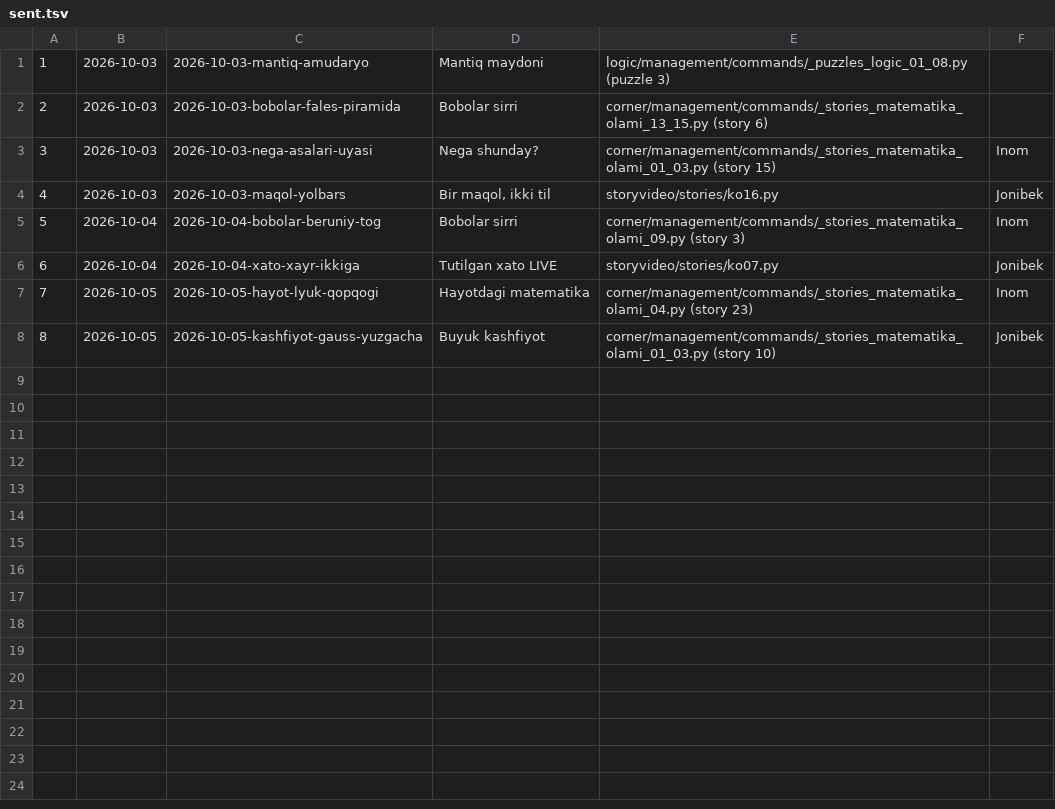
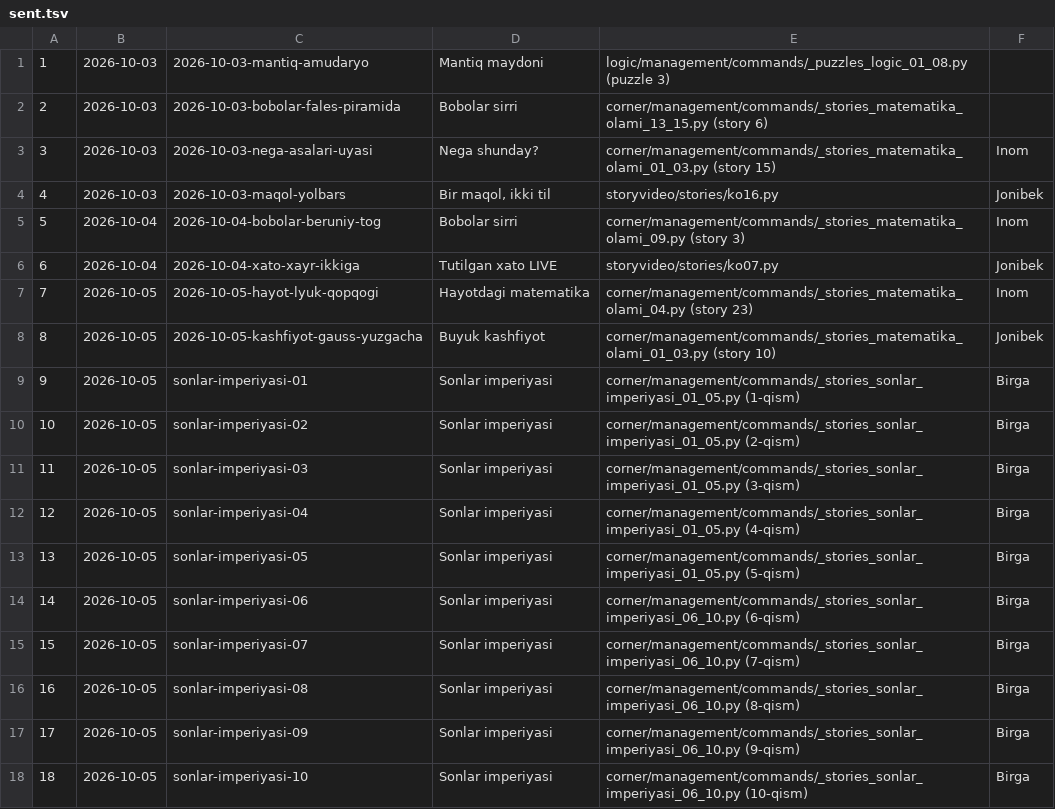
Before and after one commit to usmanjohn/primepoint, a TSV file: flowstudio/sent.tsv, drawn as a sheet.

```diff
--- a/flowstudio/sent.tsv
+++ b/flowstudio/sent.tsv
@@ -8 +8,11 @@
 8	2026-10-05	2026-10-05-kashfiyot-gauss-yuzgacha	Buyuk kashfiyot	corner/management/commands/_stories_matematika_olami_01_03.py (story 10)	Jonibek
+9	2026-10-05	sonlar-imperiyasi-01	Sonlar imperiyasi	corner/management/commands/_stories_sonlar_imperiyasi_01_05.py (1-qism)	Birga
+10	2026-10-05	sonlar-imperiyasi-02	Sonlar imperiyasi	corner/management/commands/_stories_sonlar_imperiyasi_01_05.py (2-qism)	Birga
+11	2026-10-05	sonlar-imperiyasi-03	Sonlar imperiyasi	corner/management/commands/_stories_sonlar_imperiyasi_01_05.py (3-qism)	Birga
+12	2026-10-05	sonlar-imperiyasi-04	Sonlar imperiyasi	corner/management/commands/_stories_sonlar_imperiyasi_01_05.py (4-qism)	Birga
+13	2026-10-05	sonlar-imperiyasi-05	Sonlar imperiyasi	corner/management/commands/_stories_sonlar_imperiyasi_01_05.py (5-qism)	Birga
+14	2026-10-05	sonlar-imperiyasi-06	Sonlar imperiyasi	corner/management/commands/_stories_sonlar_imperiyasi_06_10.py (6-qism)	Birga
+15	2026-10-05	sonlar-imperiyasi-07	Sonlar imperiyasi	corner/management/commands/_stories_sonlar_imperiyasi_06_10.py (7-qism)	Birga
+16	2026-10-05	sonlar-imperiyasi-08	Sonlar imperiyasi	corner/management/commands/_stories_sonlar_imperiyasi_06_10.py (8-qism)	Birga
+17	2026-10-05	sonlar-imperiyasi-09	Sonlar imperiyasi	corner/management/commands/_stories_sonlar_imperiyasi_06_10.py (9-qism)	Birga
+18	2026-10-05	sonlar-imperiyasi-10	Sonlar imperiyasi	corner/management/commands/_stories_sonlar_imperiyasi_06_10.py (10-qism)	Birga
```
Also changed, not shown: 10 other files.
